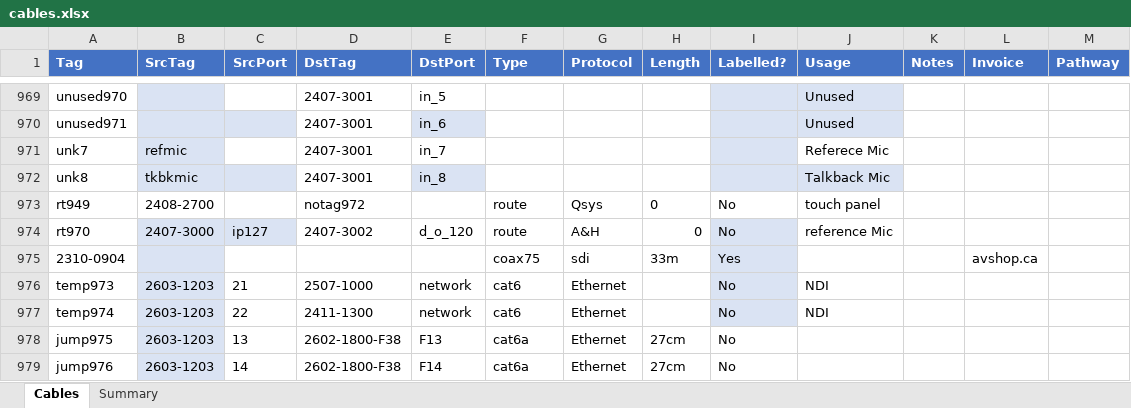
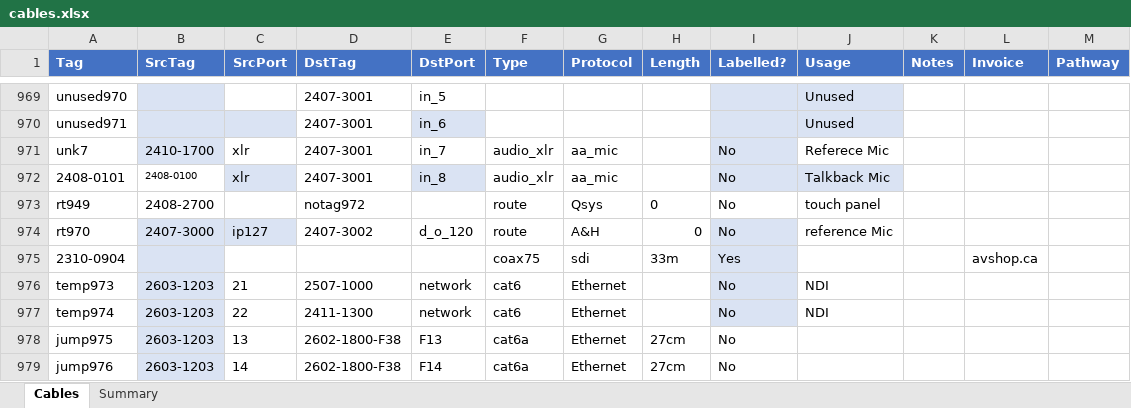
Before and after one commit to avmaint/uacdata, an Excel workbook: cables.xlsx, sheet Cables, drawn as a sheet; only a part is shown, gaps mark what is left out; values as stored, in another font and other column widths than the file's, no borders; table styles not drawn; removed rows and columns are numbered as before the commit, all else as after; the diff names each change by its address in the sheet, - before the commit and + after, or states it on an @@ line.

Commit message:
added talkback mic details

```diff
--- a/cables.xlsx (sheet Cables)
+++ b/cables.xlsx (sheet Cables)
-B971 (SrcTag): refmic
+B971 (SrcTag): 2410-1700
-C971 (SrcPort): (empty)
+C971 (SrcPort): xlr
-F971 (Type): (empty)
+F971 (Type): audio_xlr
-G971 (Protocol): (empty)
+G971 (Protocol): aa_mic
-I971 (Labelled?): (empty)
+I971 (Labelled?): No
-row 972: unk8 | tkbkmic |  | 2407-3001 | in_8 |  |  |  |  | Talkback Mic
+row 972: 2408-0101 | 2408-0100 | xlr | 2407-3001 | in_8 | audio_xlr | aa_mic |  | No | Talkback Mic
```
Also changed, not shown: 1 other file.
